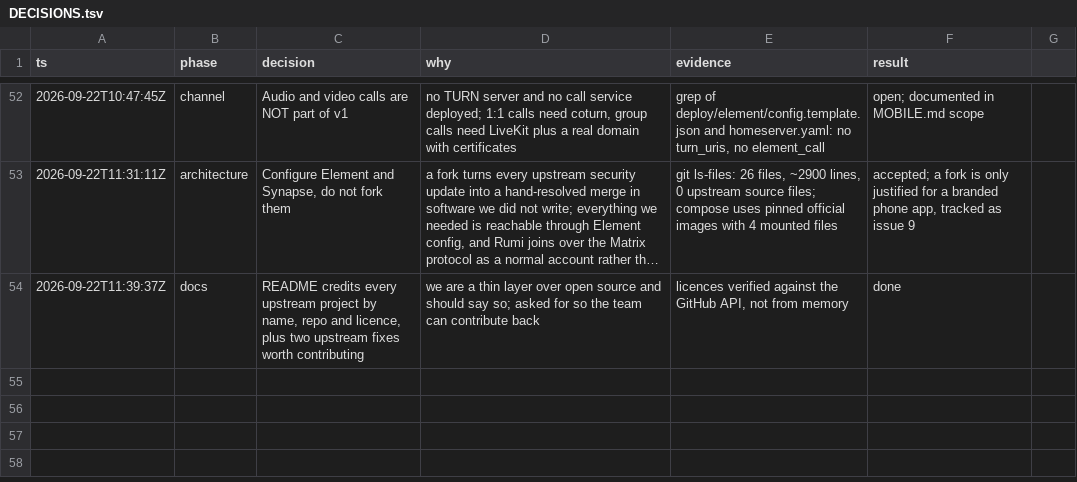
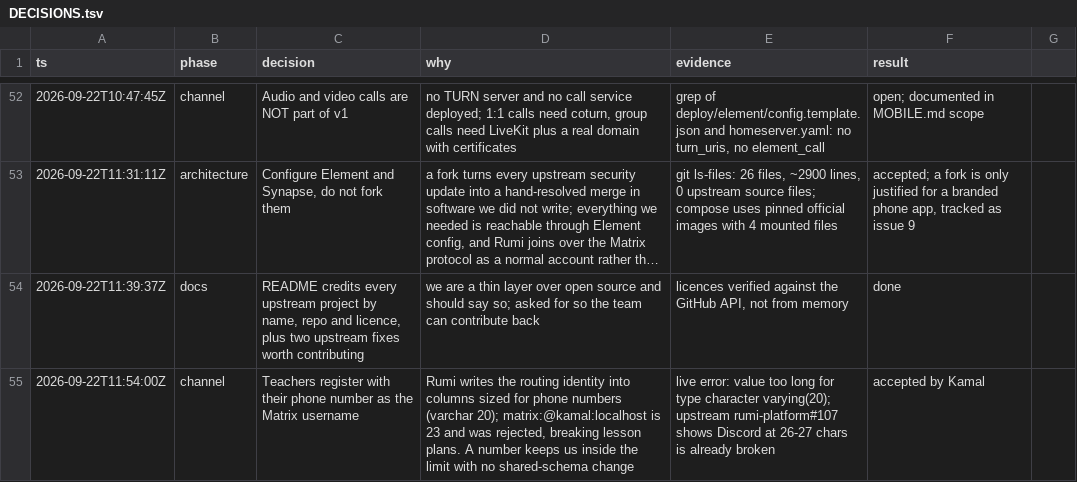
Before and after one commit to Orenda-Project/rumi-messenger, a TSV file: docs/DECISIONS.tsv, drawn as a sheet; only a part is shown, gaps mark what is left out; long unchanged cells end in …; the diff names each change by its address in the sheet, - before the commit and + after, or states it on an @@ line.

```diff
--- a/docs/DECISIONS.tsv
+++ b/docs/DECISIONS.tsv
+row 55: 2026-09-22T11:54:00Z | channel | Teachers register with their phone number as the Matrix username | Rumi writes the routing identity into columns sized for phone numbers (varchar 20); matrix:@kamal:localhost is 23 and was rejected, breaking lesson plans. A number keeps us inside the limit with no shared-schema change | live error: value too long for type character varying(20); upstream rumi-platform#107 shows Discord at 26-27 chars is already broken | accepted by Kamal
```
Also changed, not shown: 2 other files.
